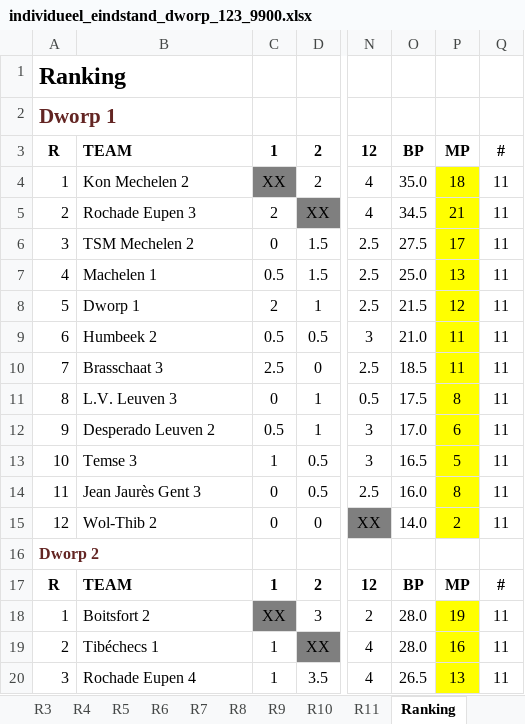
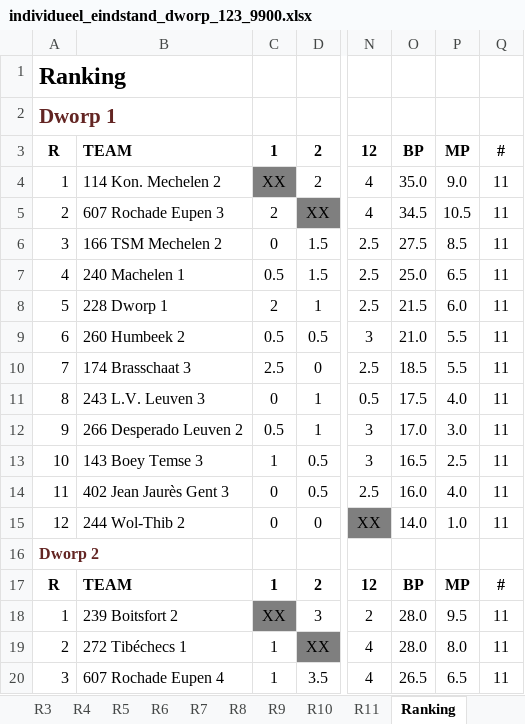
Before and after one commit to erpi/skdworp, an Excel workbook: _data/ni/ni9900/individueel_eindstand_dworp_123_9900.xlsx, sheet Ranking, drawn as a sheet; only a part is shown, gaps mark what is left out; values as stored, in another font and other column widths than the file's, no borders; the diff covers the shown part only; the diff names each change by its address in the sheet, - before the commit and + after, or states it on an @@ line.

```diff
--- a/_data/ni/ni9900/individueel_eindstand_dworp_123_9900.xlsx (sheet Ranking)
+++ b/_data/ni/ni9900/individueel_eindstand_dworp_123_9900.xlsx (sheet Ranking)
-B4: Kon Mechelen 2
+B4: 114 Kon. Mechelen 2
-P4: 18
+P4: 9.0
-P4:P15 fill: #FFFF00
+P4:P15 fill: none
-B5: Rochade Eupen 3
+B5: 607 Rochade Eupen 3
-P5: 21
+P5: 10.5
-B6: TSM Mechelen 2
+B6: 166 TSM Mechelen 2
-P6: 17
+P6: 8.5
-B7: Machelen 1
+B7: 240 Machelen 1
-P7: 13
+P7: 6.5
-B8: Dworp 1
+B8: 228 Dworp 1
-P8: 12
+P8: 6.0
-B9: Humbeek 2
+B9: 260 Humbeek 2
-P9:P10: 11
+P9:P10: 5.5
-B10: Brasschaat 3
+B10: 174 Brasschaat 3
-B11: L.V. Leuven 3
+B11: 243 L.V. Leuven 3
-P11: 8
+P11: 4.0
-B12: Desperado Leuven 2
+B12: 266 Desperado Leuven 2
-P12: 6
+P12: 3.0
-B13: Temse 3
+B13: 143 Boey Temse 3
-P13: 5
+P13: 2.5
-B14: Jean Jaurès Gent 3
+B14: 402 Jean Jaurès Gent 3
-P14: 8
+P14: 4.0
-B15: Wol-Thib 2
+B15: 244 Wol-Thib 2
-P15: 2
+P15: 1.0
-B18: Boitsfort 2
+B18: 239 Boitsfort 2
-P18: 19
+P18: 9.5
-P18:P20 fill: #FFFF00
+P18:P20 fill: none
-B19: Tibéchecs 1
+B19: 272 Tibéchecs 1
-P19: 16
+P19: 8.0
-B20: Rochade Eupen 4
+B20: 607 Rochade Eupen 4
-P20: 13
+P20: 6.5
```
Also changed, not shown: 43 edited cells and cell formats elsewhere in this sheet, sheet R11, sheet R1, sheet R5, sheet R10, sheet R3, sheet R8, 6 more sheets, 7 other files.
